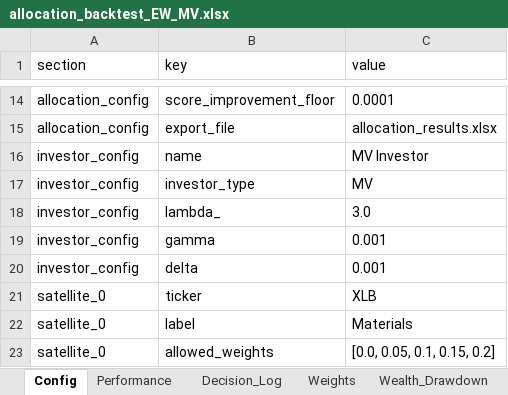
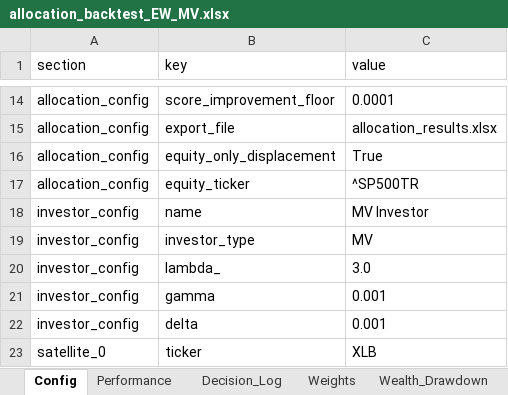
Before and after one commit to pVachev/MasterThesisTrials, an Excel workbook: allocation_backtest_EW_MV.xlsx, sheet Config, drawn as a sheet; only a part is shown, gaps mark what is left out; the shorter side is filled out with more unchanged rows; values as stored, in another font and other column widths than the file's, no borders; the diff names each change by its address in the sheet, - before the commit and + after, or states it on an @@ line.

```diff
--- a/allocation_backtest_EW_MV.xlsx (sheet Config)
+++ b/allocation_backtest_EW_MV.xlsx (sheet Config)
+row 16: allocation_config | equity_only_displacement | True
+row 17: allocation_config | equity_ticker | ^SP500TR
```
Also changed, not shown: sheet Decision_Log, sheet Weights, sheet Wealth_Drawdown, sheet Predictive_Probabilities, sheet Asset_Returns, sheet Performance, hmm_regime_results_monthly.xlsx, 9 other files.
